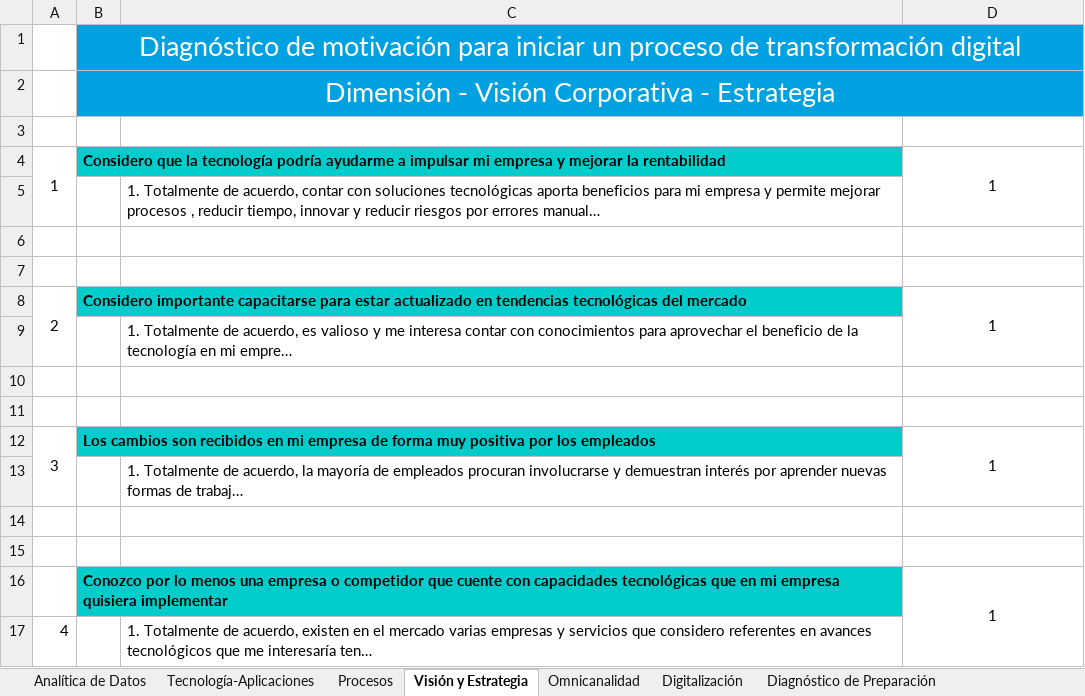
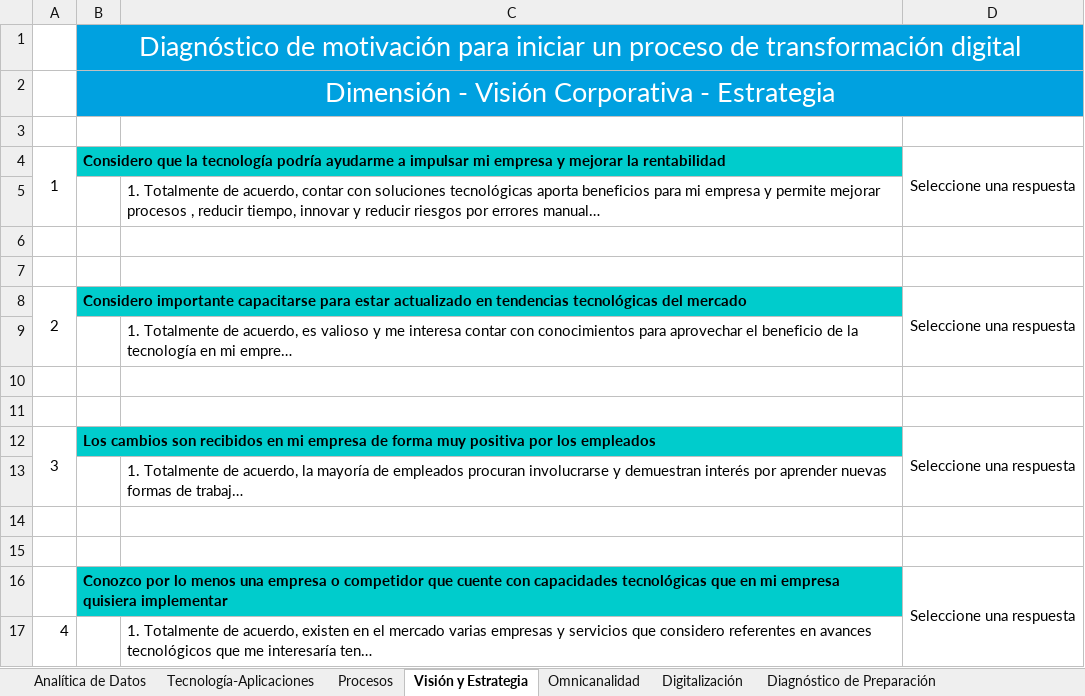
Before and after one commit to aperezc1/MotiVaccion-Digital, an Excel workbook: MotivAccionDigital.xlsx, sheet Visión y Estrategia, drawn as a sheet; long unchanged cells end in …; values as stored, in another font and other column widths than the file's, no borders; the diff names each change by its address in the sheet, - before the commit and + after, or states it on an @@ line.

```diff
--- a/MotivAccionDigital.xlsx (sheet Visión y Estrategia)
+++ b/MotivAccionDigital.xlsx (sheet Visión y Estrategia)
-D4: 1
+D4: Seleccione una respuesta
-D8: 1
+D8: Seleccione una respuesta
-D12: 1
+D12: Seleccione una respuesta
-D16: 1
+D16: Seleccione una respuesta
```
Also changed, not shown: sheet Matriz de Recomendaciones, sheet Analítica de Datos, sheet Digitalización, sheet Procesos, sheet Omnicanalidad, sheet Tecnología-Aplicaciones, formulas that keep their value, hidden cells.
